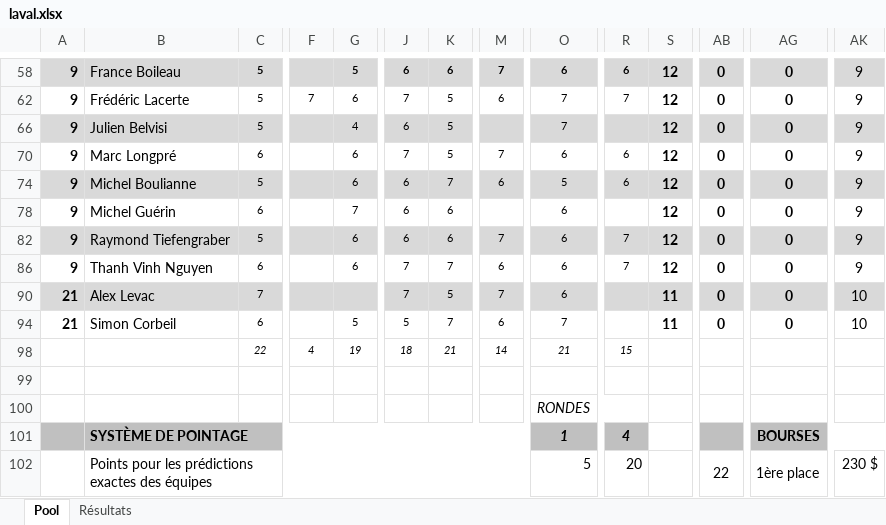
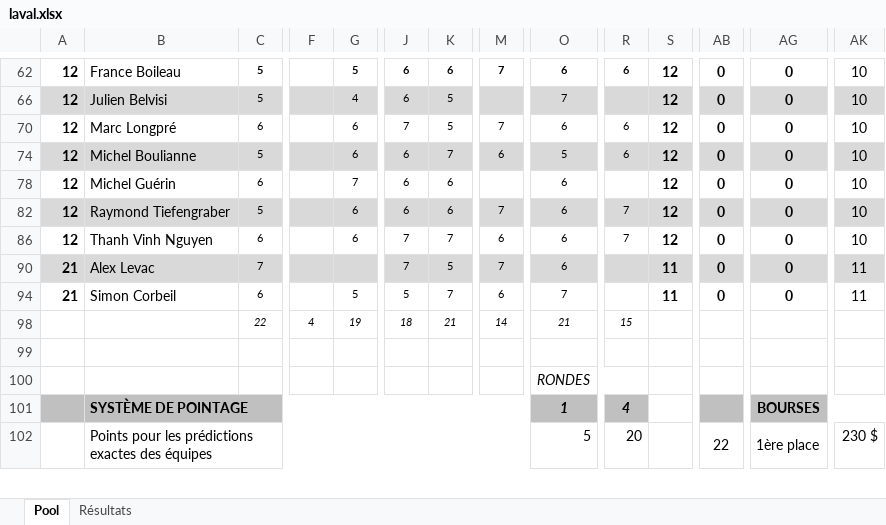
Before and after one commit to staker4/pool, an Excel workbook: laval.xlsx, sheet Pool, drawn as a sheet; only a part is shown, gaps mark what is left out; values as stored, in another font and other column widths than the file's, no borders; conditional formats not drawn; removed rows and columns are numbered as before the commit, all else as after; rows hold the shown columns only; the diff covers the shown part only; the diff names each change by its address in the sheet, - before the commit and + after, or states it on an @@ line.

```diff
--- a/laval.xlsx (sheet Pool)
+++ b/laval.xlsx (sheet Pool)
-A62: 9
+A62: 12
-A62:AK62 fill: #D9D9D9
+A62:AK62 fill: none
-AK62: 9
+AK62: 10
-row 62: 9 | Frédéric Lacerte | 5 | 7 | 6 | 7 | 5 | 6 | 7 | 7 | 12 | 0 | 0 | 9
-A66: 9
+A66: 12
-AK66: 9
+AK66: 10
-A70: 9
+A70: 12
-AK70: 9
+AK70: 10
-A74: 9
+A74: 12
-AK74: 9
+AK74: 10
-A78: 9
+A78: 12
-AK78: 9
+AK78: 10
-A82: 9
+A82: 12
-AK82: 9
+AK82: 10
-A86: 9
+A86: 12
-AK86: 9
+AK86: 10
-AK90: 10
+AK90: 11
-AK94: 10
+AK94: 11
```
Also changed, not shown: 4 added rows, 3 removed rows, 17 edited cells and cell formats elsewhere in this sheet, sheet Résultats, formulas that keep their value, hidden cells, 1 other file.
